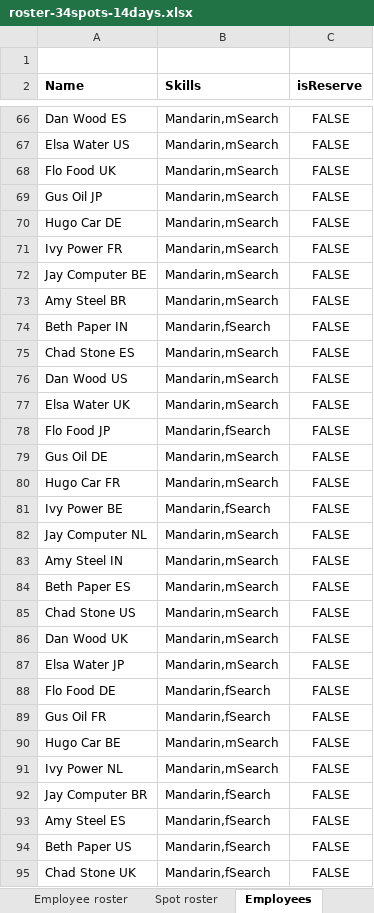
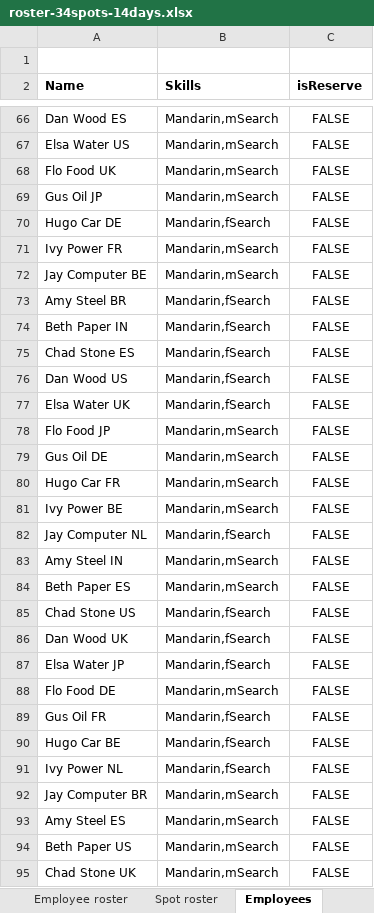
Before and after one commit to gitr32/DutyRoster, an Excel workbook: optaplanner-training-lab902-solution/data/workerrostering/import/roster-34spots-14days.xlsx, sheet Employees, drawn as a sheet; only a part is shown, gaps mark what is left out; values as stored, in another font and other column widths than the file's, no borders; the diff covers the shown part only; the diff names each change by its address in the sheet, - before the commit and + after, or states it on an @@ line.

```diff
--- a/optaplanner-training-lab902-solution/data/workerrostering/import/roster-34spots-14days.xlsx (sheet Employees)
+++ b/optaplanner-training-lab902-solution/data/workerrostering/import/roster-34spots-14days.xlsx (sheet Employees)
-B70 (Skills): Mandarin,mSearch
+B70 (Skills): Mandarin,fSearch
-B73 (Skills): Mandarin,mSearch
+B73 (Skills): Mandarin,fSearch
-B75:B77 (Skills): Mandarin,mSearch
+B75:B77 (Skills): Mandarin,fSearch
-B78 (Skills): Mandarin,fSearch
+B78 (Skills): Mandarin,mSearch
-B81 (Skills): Mandarin,fSearch
+B81 (Skills): Mandarin,mSearch
-B82 (Skills): Mandarin,mSearch
+B82 (Skills): Mandarin,fSearch
-B85:B87 (Skills): Mandarin,mSearch
+B85:B87 (Skills): Mandarin,fSearch
-B88 (Skills): Mandarin,fSearch
+B88 (Skills): Mandarin,mSearch
-B90:B91 (Skills): Mandarin,mSearch
+B90:B91 (Skills): Mandarin,fSearch
-B92:B95 (Skills): Mandarin,fSearch
+B92:B95 (Skills): Mandarin,mSearch
```
Also changed, not shown: 163 edited cells elsewhere in this sheet, sheet Employee roster, 2 other files.
